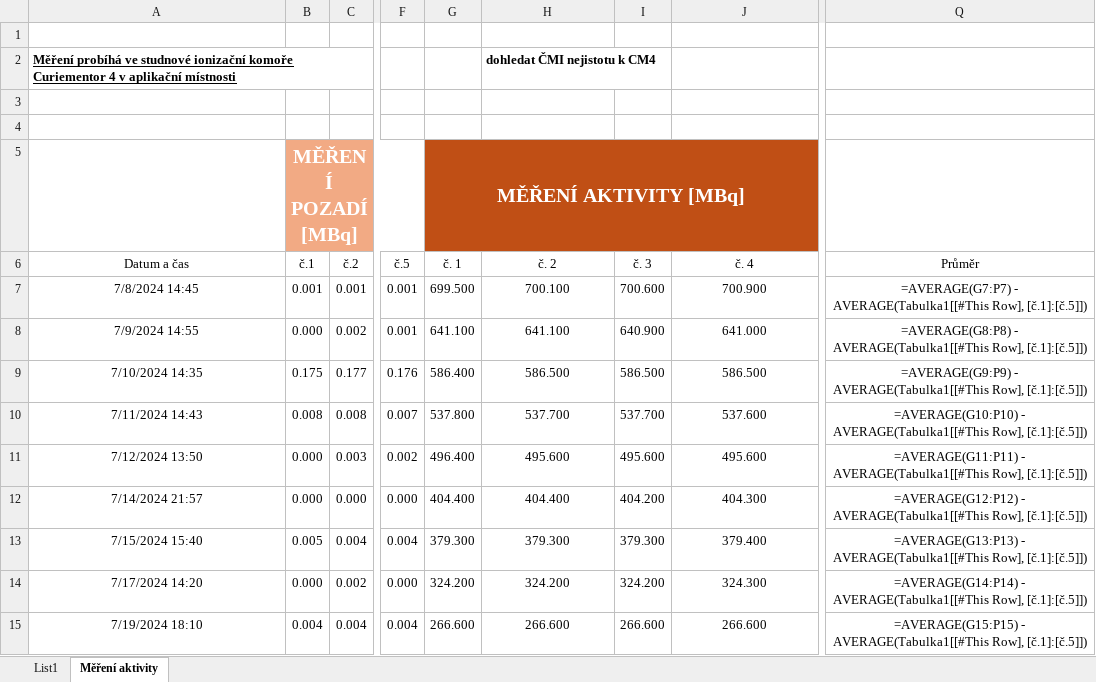
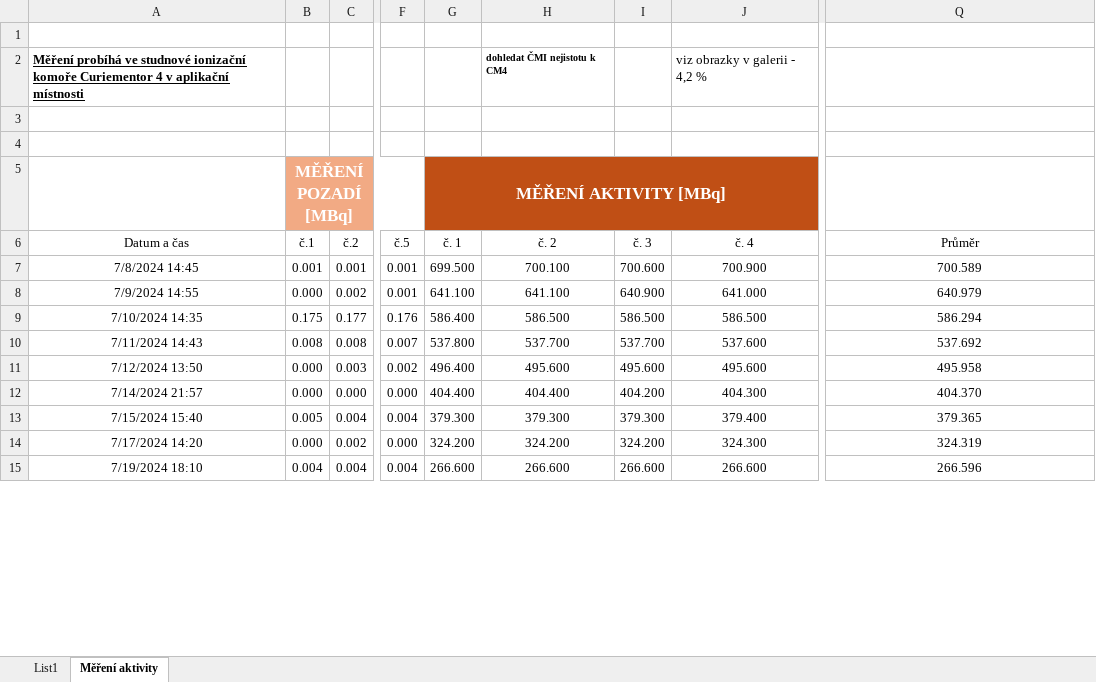
Before and after one commit to ptaceda/mrtva_doba_VU, an Excel workbook: Harmonogram_aktivita_MD.xlsx, sheet Měření aktivity, drawn as a sheet; only a part is shown, gaps mark what is left out; values as stored, in another font and other column widths than the file's, no borders; formulas without a stored value are shown as written; table styles not drawn; the diff covers the shown part only; the diff names each change by its address in the sheet, - before the commit and + after, or states it on an @@ line.

Commit message:
Nové změření aktivity

```diff
--- a/Harmonogram_aktivita_MD.xlsx (sheet Měření aktivity)
+++ b/Harmonogram_aktivita_MD.xlsx (sheet Měření aktivity)
@@ H2 text size: smaller @@
-J2 (č. 4): (empty)
+J2 (č. 4): viz obrazky v galerii - 4,2 %
@@ B5 text size: smaller @@
@@ G5 text size: smaller @@
-Q7 (Průměr): =AVERAGE(G7:P7) - AVERAGE(Tabulka1[[#This Row], [č.1]:[č.5]])
+Q7 (Průměr): 700.589
-Q8 (Průměr): =AVERAGE(G8:P8) - AVERAGE(Tabulka1[[#This Row], [č.1]:[č.5]])
+Q8 (Průměr): 640.979
-Q9 (Průměr): =AVERAGE(G9:P9) - AVERAGE(Tabulka1[[#This Row], [č.1]:[č.5]])
+Q9 (Průměr): 586.294
-Q10 (Průměr): =AVERAGE(G10:P10) - AVERAGE(Tabulka1[[#This Row], [č.1]:[č.5]])
+Q10 (Průměr): 537.692
-Q11 (Průměr): =AVERAGE(G11:P11) - AVERAGE(Tabulka1[[#This Row], [č.1]:[č.5]])
+Q11 (Průměr): 495.958
-Q12 (Průměr): =AVERAGE(G12:P12) - AVERAGE(Tabulka1[[#This Row], [č.1]:[č.5]])
+Q12 (Průměr): 404.370
-Q13 (Průměr): =AVERAGE(G13:P13) - AVERAGE(Tabulka1[[#This Row], [č.1]:[č.5]])
+Q13 (Průměr): 379.365
-Q14 (Průměr): =AVERAGE(G14:P14) - AVERAGE(Tabulka1[[#This Row], [č.1]:[č.5]])
+Q14 (Průměr): 324.319
-Q15 (Průměr): =AVERAGE(G15:P15) - AVERAGE(Tabulka1[[#This Row], [č.1]:[č.5]])
+Q15 (Průměr): 266.596
```
Also changed, not shown: 1 added row, 1 removed row and 13 edited cells elsewhere in this sheet, sheet List1, charts or pictures.
